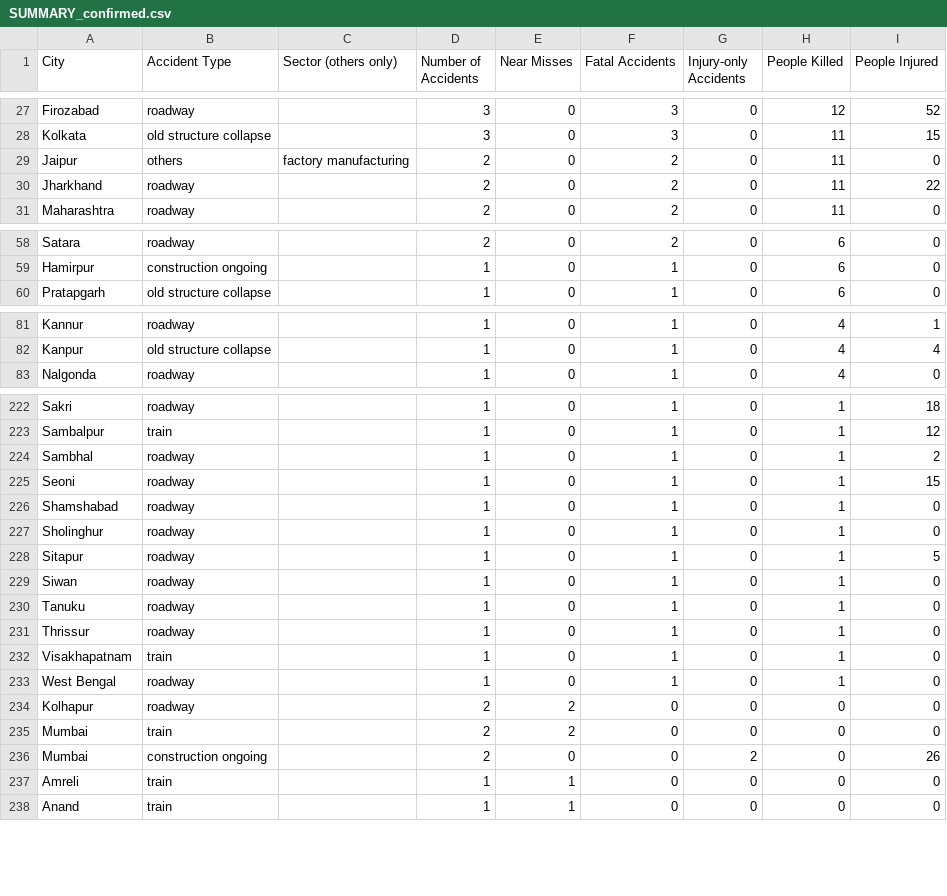
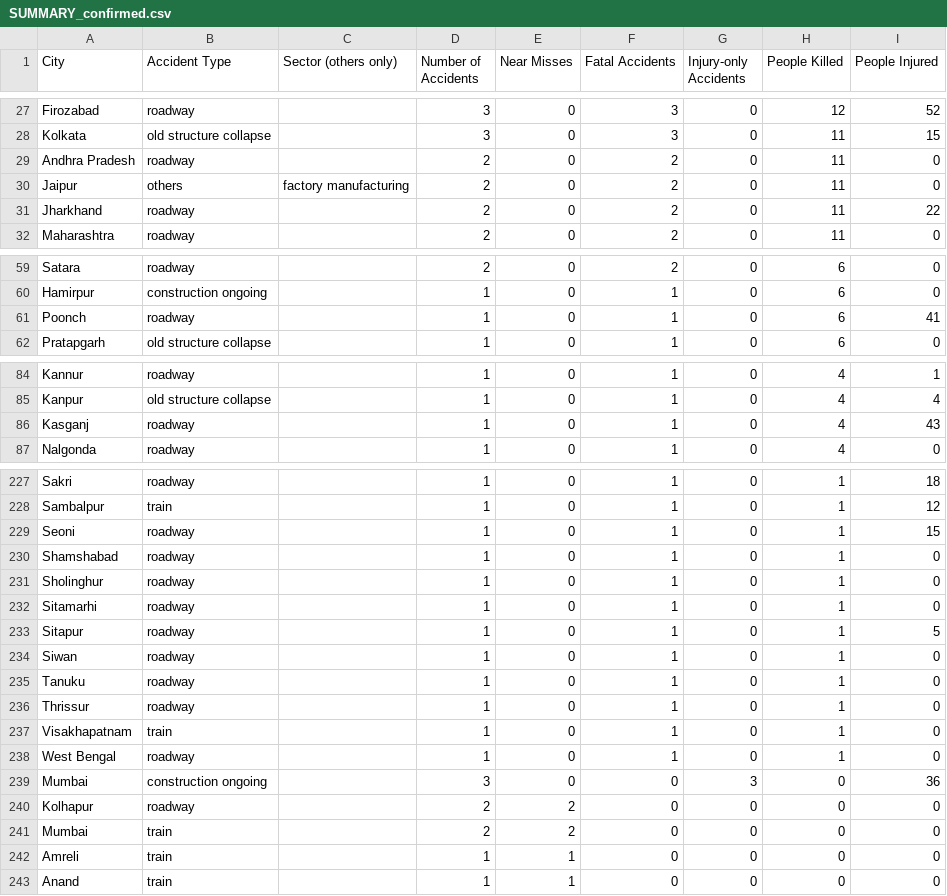
Before and after one commit to kbhattacharjeemsit-cloud/Accident-Monitor, a CSV file: SUMMARY_confirmed.csv, drawn as a sheet; only a part is shown, gaps mark what is left out; removed rows and columns are numbered as before the commit, all else as after; the diff covers the shown part only; the diff names each change by its address in the sheet, - before the commit and + after, or states it on an @@ line.

```diff
--- a/SUMMARY_confirmed.csv
+++ b/SUMMARY_confirmed.csv
+row 29: Andhra Pradesh | roadway |  | 2 | 0 | 2 | 0 | 11 | 0
+row 61: Poonch | roadway |  | 1 | 0 | 1 | 0 | 6 | 41
+row 86: Kasganj | roadway |  | 1 | 0 | 1 | 0 | 4 | 43
-row 224: Sambhal | roadway |  | 1 | 0 | 1 | 0 | 1 | 2
+row 232: Sitamarhi | roadway |  | 1 | 0 | 1 | 0 | 1 | 0
+row 239: Mumbai | construction ongoing |  | 3 | 0 | 0 | 3 | 0 | 36
-row 236: Mumbai | construction ongoing |  | 2 | 0 | 0 | 2 | 0 | 26
```
Also changed, not shown: 8 added rows, 5 removed rows and 3 edited cells elsewhere in this file, SUMMARY_all.csv, TREND_monthly.csv, 6 other files.
